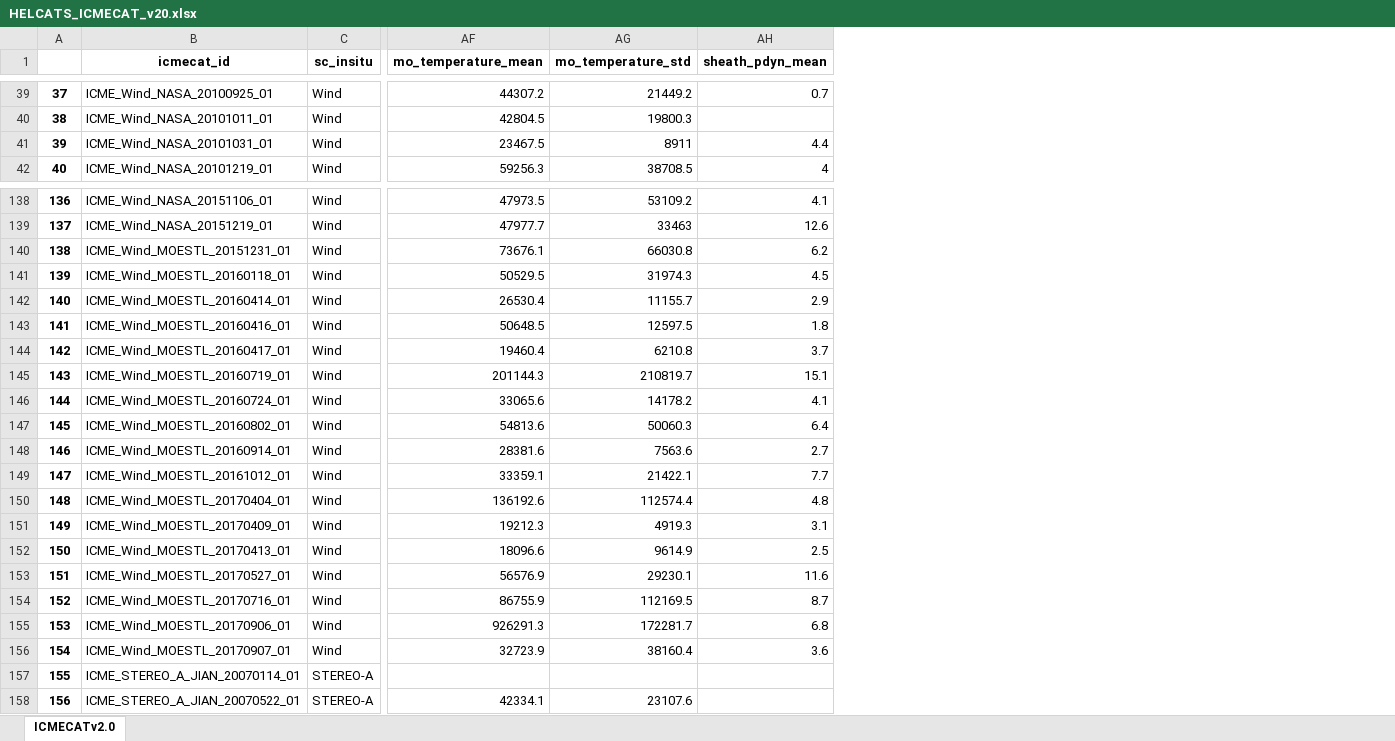
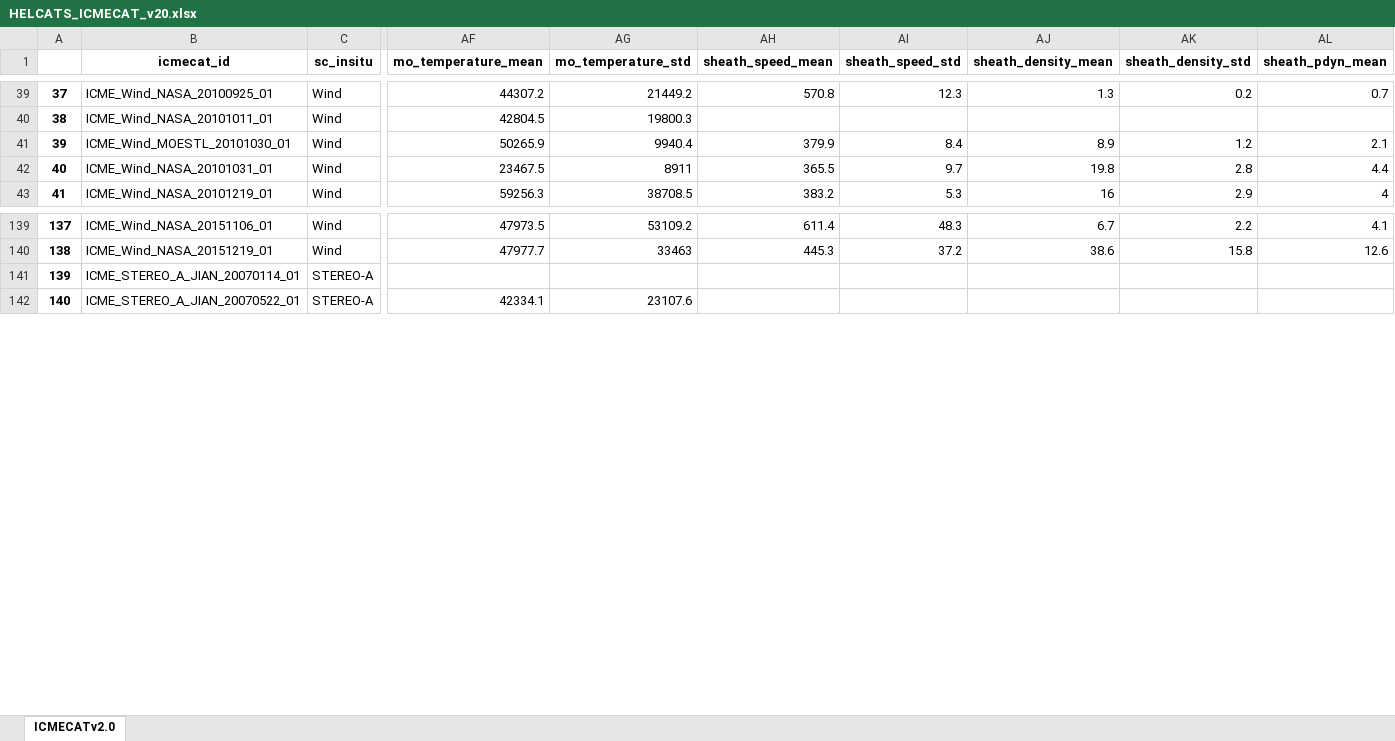
Before and after one commit to cmoestl/heliocats, an Excel workbook: icmecat/HELCATS_ICMECAT_v20.xlsx, sheet ICMECATv2.0, drawn as a sheet; only a part is shown, gaps mark what is left out; values as stored, in another font and other column widths than the file's, no borders; removed rows and columns are numbered as before the commit, all else as after; rows hold the shown columns only; the diff names each change by its address in the sheet, - before the commit and + after, or states it on an @@ line.

```diff
--- a/icmecat/HELCATS_ICMECAT_v20.xlsx (sheet ICMECATv2.0)
+++ b/icmecat/HELCATS_ICMECAT_v20.xlsx (sheet ICMECATv2.0)
+column AH (sheath_speed_mean), row 39: 570.8; rows 42-43: 365.5 | 383.2; rows 139-140: 611.4 | 445.3
+column AI (sheath_speed_std), row 39: 12.3; rows 42-43: 9.7 | 5.3; rows 139-140: 48.3 | 37.2
+column AJ (sheath_density_mean), row 39: 1.3; rows 42-43: 19.8 | 16; rows 139-140: 6.7 | 38.6
+column AK (sheath_density_std), row 39: 0.2; rows 42-43: 2.8 | 2.9; rows 139-140: 2.2 | 15.8
+row 41: 39 | ICME_Wind_MOESTL_20101030_01 | Wind | 50265.9 | 9940.4 | 379.9 | 8.4 | 8.9 | 1.2 | 2.1
@@ column A renumbered from row 42 down @@
-row 140: 138 | ICME_Wind_MOESTL_20151231_01 | Wind | 73676.1 | 66030.8 | 6.2
-row 141: 139 | ICME_Wind_MOESTL_20160118_01 | Wind | 50529.5 | 31974.3 | 4.5
-row 142: 140 | ICME_Wind_MOESTL_20160414_01 | Wind | 26530.4 | 11155.7 | 2.9
-row 143: 141 | ICME_Wind_MOESTL_20160416_01 | Wind | 50648.5 | 12597.5 | 1.8
-row 144: 142 | ICME_Wind_MOESTL_20160417_01 | Wind | 19460.4 | 6210.8 | 3.7
-row 145: 143 | ICME_Wind_MOESTL_20160719_01 | Wind | 201144.3 | 210819.7 | 15.1
-row 146: 144 | ICME_Wind_MOESTL_20160724_01 | Wind | 33065.6 | 14178.2 | 4.1
-row 147: 145 | ICME_Wind_MOESTL_20160802_01 | Wind | 54813.6 | 50060.3 | 6.4
-row 148: 146 | ICME_Wind_MOESTL_20160914_01 | Wind | 28381.6 | 7563.6 | 2.7
-row 149: 147 | ICME_Wind_MOESTL_20161012_01 | Wind | 33359.1 | 21422.1 | 7.7
-row 150: 148 | ICME_Wind_MOESTL_20170404_01 | Wind | 136192.6 | 112574.4 | 4.8
-row 151: 149 | ICME_Wind_MOESTL_20170409_01 | Wind | 19212.3 | 4919.3 | 3.1
-row 152: 150 | ICME_Wind_MOESTL_20170413_01 | Wind | 18096.6 | 9614.9 | 2.5
-row 153: 151 | ICME_Wind_MOESTL_20170527_01 | Wind | 56576.9 | 29230.1 | 11.6
-row 154: 152 | ICME_Wind_MOESTL_20170716_01 | Wind | 86755.9 | 112169.5 | 8.7
-row 155: 153 | ICME_Wind_MOESTL_20170906_01 | Wind | 926291.3 | 172281.7 | 6.8
-row 156: 154 | ICME_Wind_MOESTL_20170907_01 | Wind | 32723.9 | 38160.4 | 3.6
```
Also changed, not shown: icmecat/HELCATS_ICMECAT_v20_master.xlsx, 15 other files.
